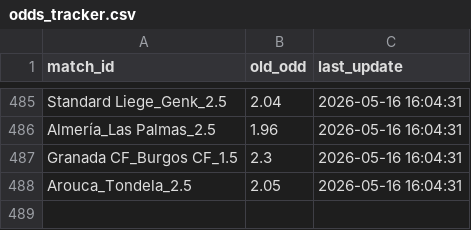
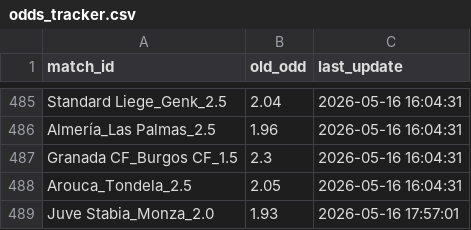
Before and after one commit to pnstung-ui/Vebo_idol, a CSV file: odds_tracker.csv, drawn as a sheet; only a part is shown, gaps mark what is left out; the diff names each change by its address in the sheet, - before the commit and + after, or states it on an @@ line.

Commit message:
Shark update [skip ci]

```diff
--- a/odds_tracker.csv
+++ b/odds_tracker.csv
+row 489: Juve Stabia_Monza_2.0 | 1.93 | 2026-05-16 17:57:01
```
